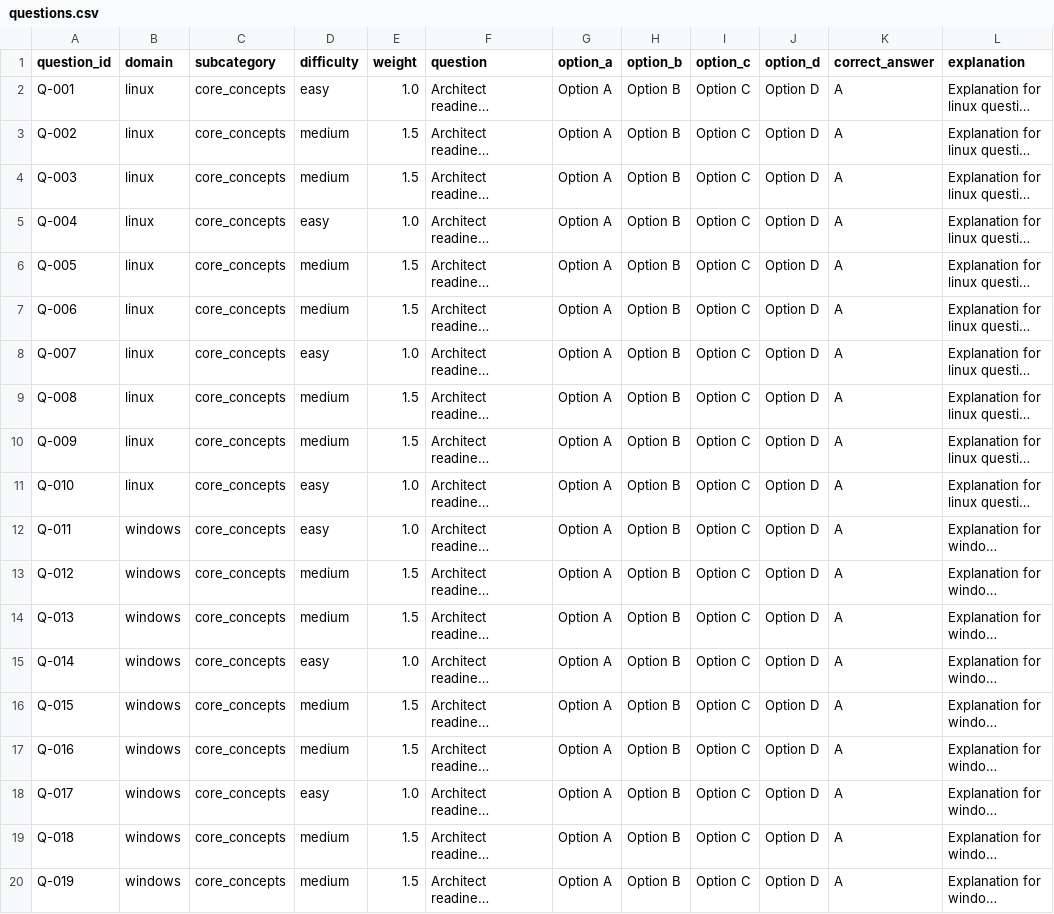
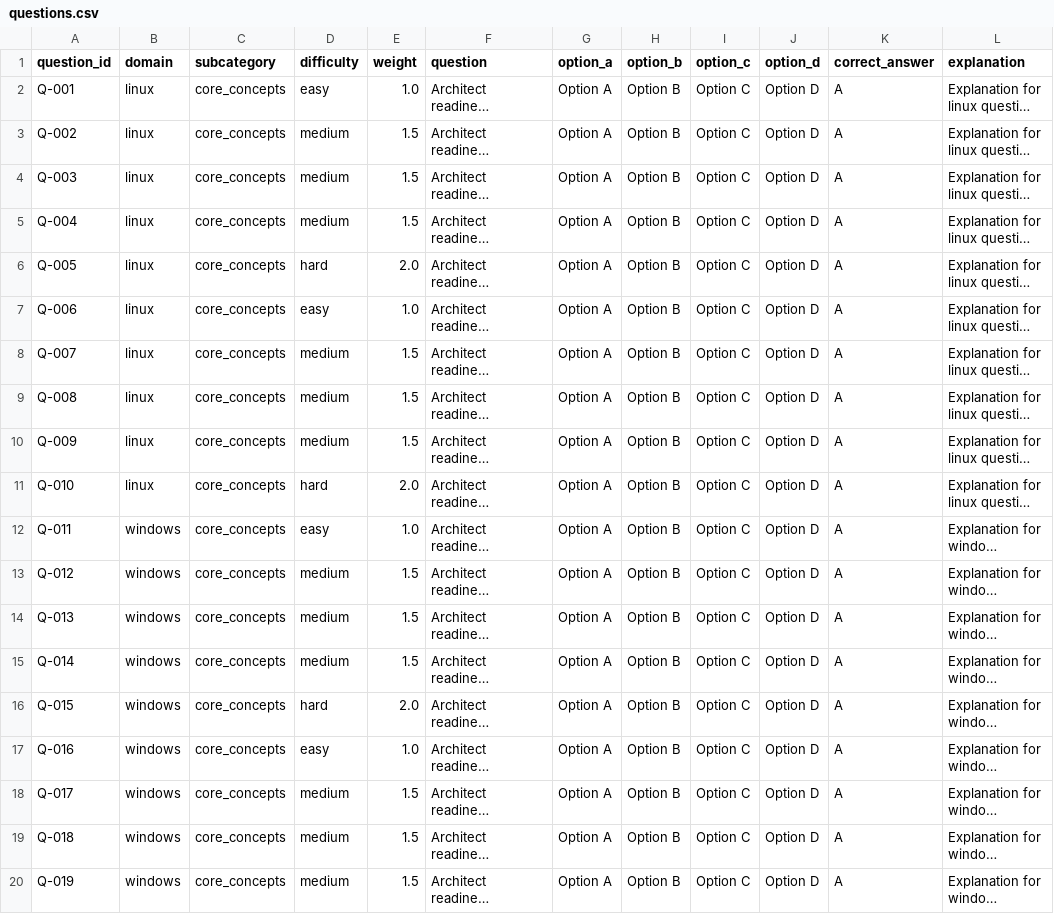
Before and after one commit to iwouldratherbeatthebeach/tt, a CSV file: questions.csv, drawn as a sheet; only a part is shown; long unchanged cells end in …; the diff covers the shown part only; the diff names each change by its address in the sheet, - before the commit and + after, or states it on an @@ line.

```diff
--- a/questions.csv
+++ b/questions.csv
-D5 (difficulty): easy
+D5 (difficulty): medium
-E5 (weight): 1.0
+E5 (weight): 1.5
-D6 (difficulty): medium
+D6 (difficulty): hard
-E6 (weight): 1.5
+E6 (weight): 2.0
-D7 (difficulty): medium
+D7 (difficulty): easy
-E7 (weight): 1.5
+E7 (weight): 1.0
-D8 (difficulty): easy
+D8 (difficulty): medium
-E8 (weight): 1.0
+E8 (weight): 1.5
-D11 (difficulty): easy
+D11 (difficulty): hard
-E11 (weight): 1.0
+E11 (weight): 2.0
-D15 (difficulty): easy
+D15 (difficulty): medium
-E15 (weight): 1.0
+E15 (weight): 1.5
-D16 (difficulty): medium
+D16 (difficulty): hard
-E16 (weight): 1.5
+E16 (weight): 2.0
-D17 (difficulty): medium
+D17 (difficulty): easy
-E17 (weight): 1.5
+E17 (weight): 1.0
-D18 (difficulty): easy
+D18 (difficulty): medium
-E18 (weight): 1.0
+E18 (weight): 1.5
```
Also changed, not shown: 74 edited cells elsewhere in this file, 7 other files.
